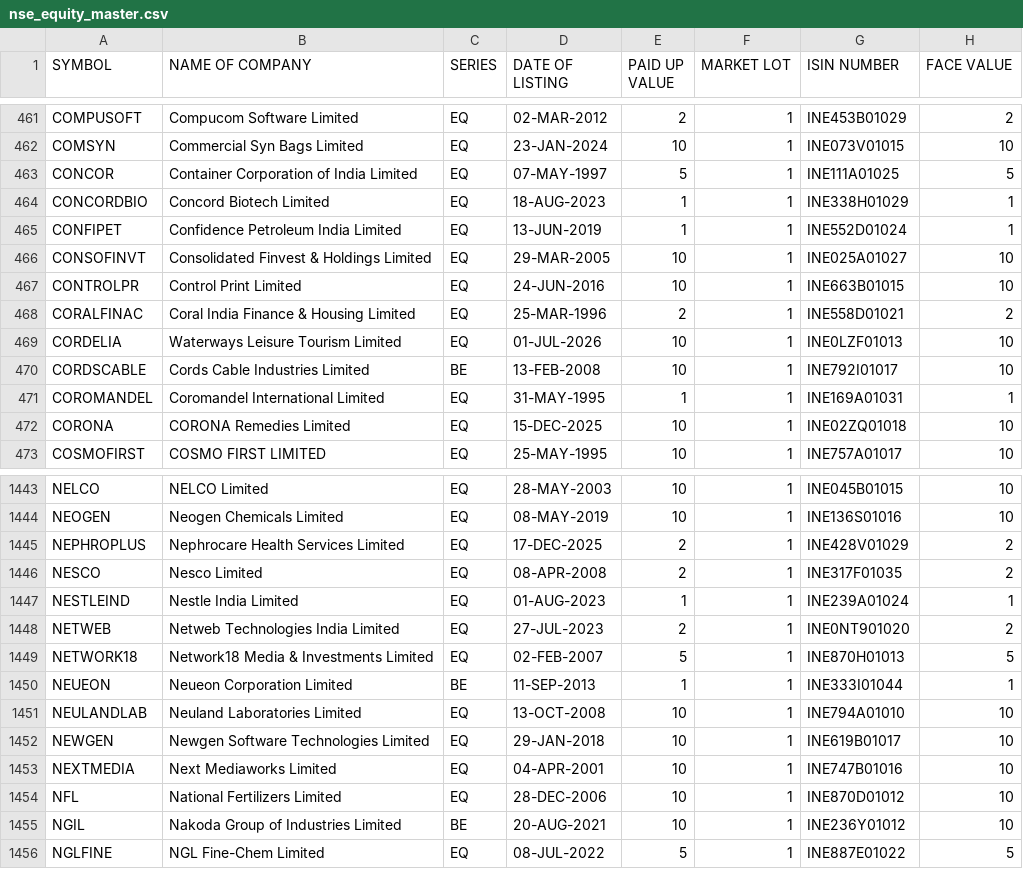
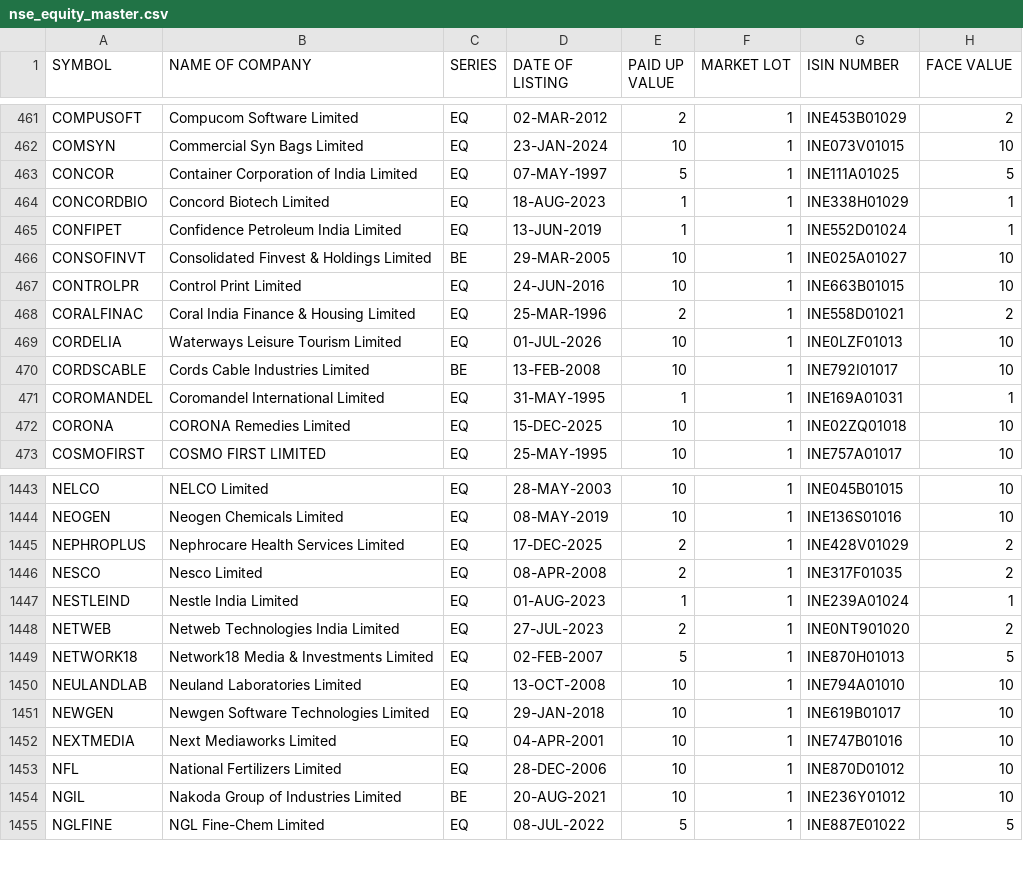
Before and after one commit to krishnaoj-stack/Stock---Dashboard, a CSV file: data/reference/nse_equity_master.csv, drawn as a sheet; only a part is shown, gaps mark what is left out.

```diff
--- a/data/reference/nse_equity_master.csv
+++ b/data/reference/nse_equity_master.csv
@@ -465,3 +465,3 @@ CONCORDBIO,Concord Biotech Limited,EQ,18-AUG-2023,1,1,INE338H01029,1
 CONFIPET,Confidence Petroleum India Limited,EQ,13-JUN-2019,1,1,INE552D01024,1
-CONSOFINVT,Consolidated Finvest & Holdings Limited,EQ,29-MAR-2005,10,1,INE025A01027,10
+CONSOFINVT,Consolidated Finvest & Holdings Limited,BE,29-MAR-2005,10,1,INE025A01027,10
 CONTROLPR,Control Print Limited,EQ,24-JUN-2016,10,1,INE663B01015,10
@@ -1449,3 +1449,2 @@ NETWEB,Netweb Technologies India Limited,EQ,27-JUL-2023,2,1,INE0NT901020,2
 NETWORK18,Network18 Media & Investments Limited,EQ,02-FEB-2007,5,1,INE870H01013,5
-NEUEON,Neueon Corporation Limited,BE,11-SEP-2013,1,1,INE333I01044,1
 NEULANDLAB,Neuland Laboratories Limited,EQ,13-OCT-2008,10,1,INE794A01010,10
```
Also changed, not shown: data/output/latest.csv.
